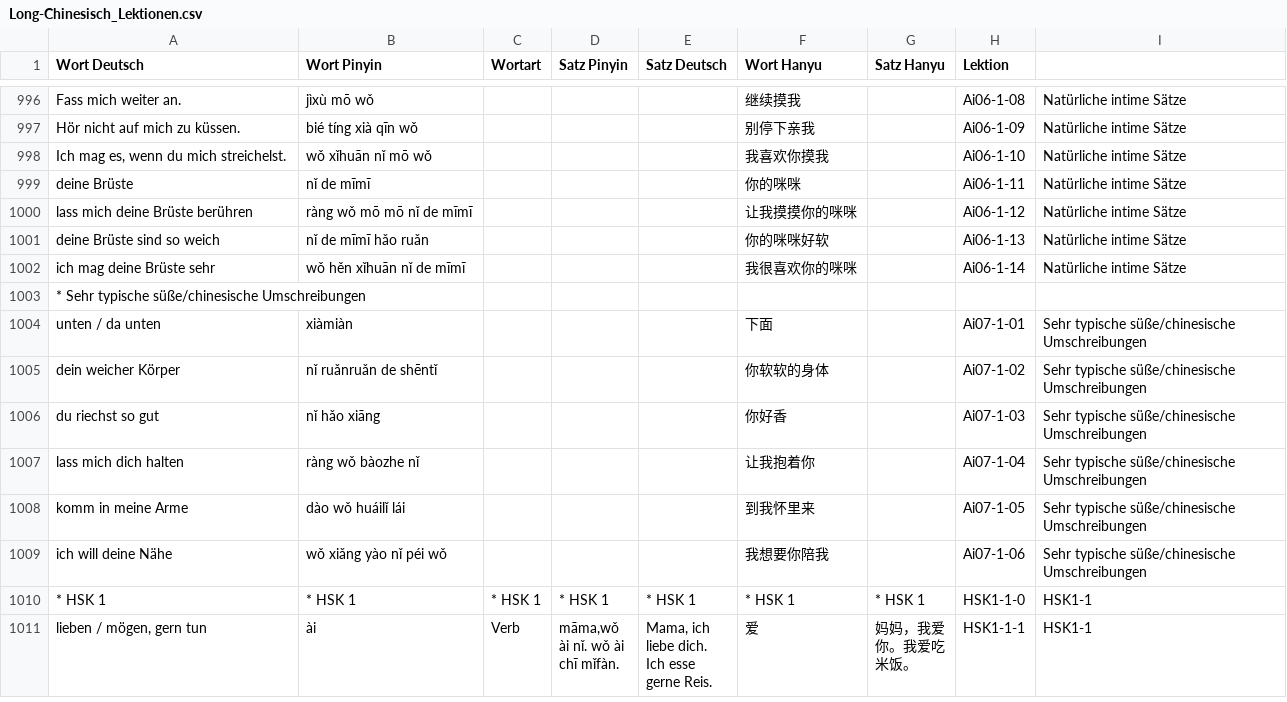
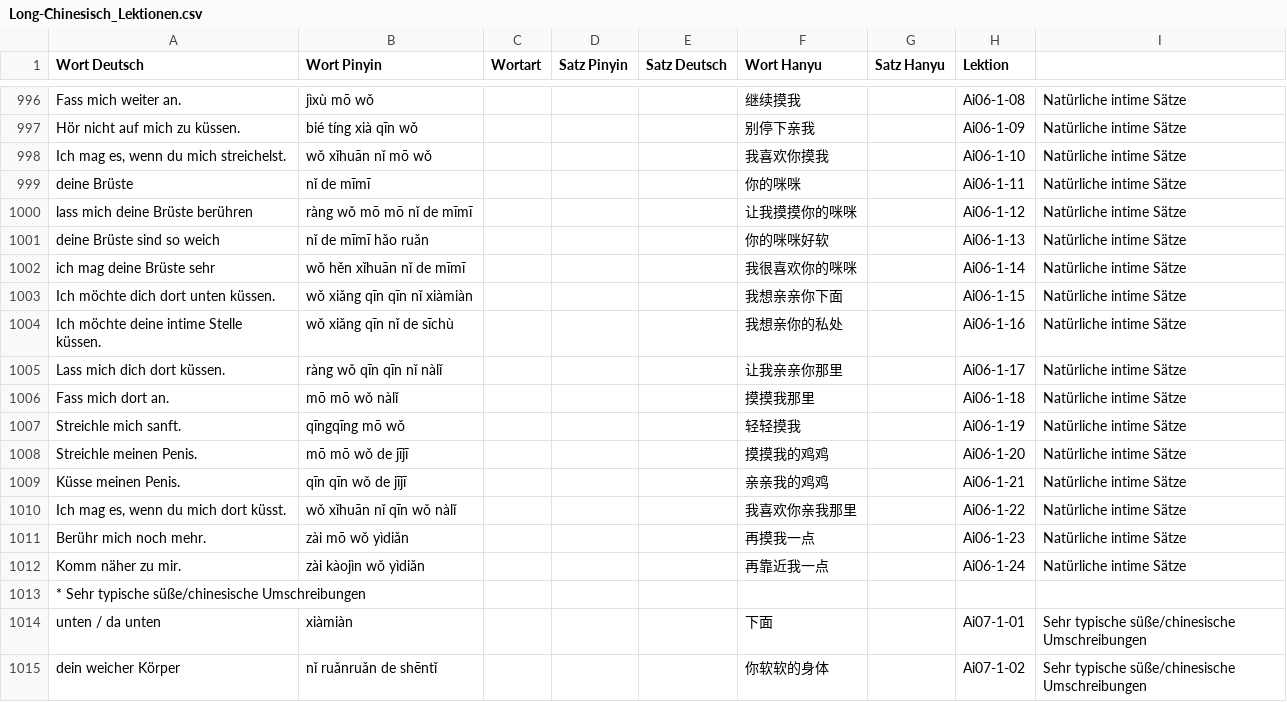
Before and after one commit to luoboteanjing-netizen/Ci-Long, a CSV file: data/Long-Chinesisch_Lektionen.csv, drawn as a sheet; only a part is shown, gaps mark what is left out; the shorter side is filled out with more unchanged rows; the diff names each change by its address in the sheet, - before the commit and + after, or states it on an @@ line.

Commit message:
Add files via upload

```diff
--- a/data/Long-Chinesisch_Lektionen.csv
+++ b/data/Long-Chinesisch_Lektionen.csv
+row 1003: Ich möchte dich dort unten küssen. | wǒ xiǎng qīn qīn nǐ xiàmiàn |  |  |  | 我想亲亲你下面 |  | Ai06-1-15 | Natürliche intime Sätze
+row 1004: Ich möchte deine intime Stelle küssen. | wǒ xiǎng qīn nǐ de sīchù |  |  |  | 我想亲你的私处 |  | Ai06-1-16 | Natürliche intime Sätze
+row 1005: Lass mich dich dort küssen. | ràng wǒ qīn qīn nǐ nàlǐ |  |  |  | 让我亲亲你那里 |  | Ai06-1-17 | Natürliche intime Sätze
+row 1006: Fass mich dort an. | mō mō wǒ nàlǐ |  |  |  | 摸摸我那里 |  | Ai06-1-18 | Natürliche intime Sätze
+row 1007: Streichle mich sanft. | qīngqīng mō wǒ |  |  |  | 轻轻摸我 |  | Ai06-1-19 | Natürliche intime Sätze
+row 1008: Streichle meinen Penis. | mō mō wǒ de jījī |  |  |  | 摸摸我的鸡鸡 |  | Ai06-1-20 | Natürliche intime Sätze
+row 1009: Küsse meinen Penis. | qīn qīn wǒ de jījī |  |  |  | 亲亲我的鸡鸡 |  | Ai06-1-21 | Natürliche intime Sätze
+row 1010: Ich mag es, wenn du mich dort küsst. | wǒ xǐhuān nǐ qīn wǒ nàlǐ |  |  |  | 我喜欢你亲我那里 |  | Ai06-1-22 | Natürliche intime Sätze
+row 1011: Berühr mich noch mehr. | zài mō wǒ yìdiǎn |  |  |  | 再摸我一点 |  | Ai06-1-23 | Natürliche intime Sätze
+row 1012: Komm näher zu mir. | zài kàojìn wǒ yìdiǎn |  |  |  | 再靠近我一点 |  | Ai06-1-24 | Natürliche intime Sätze
```
